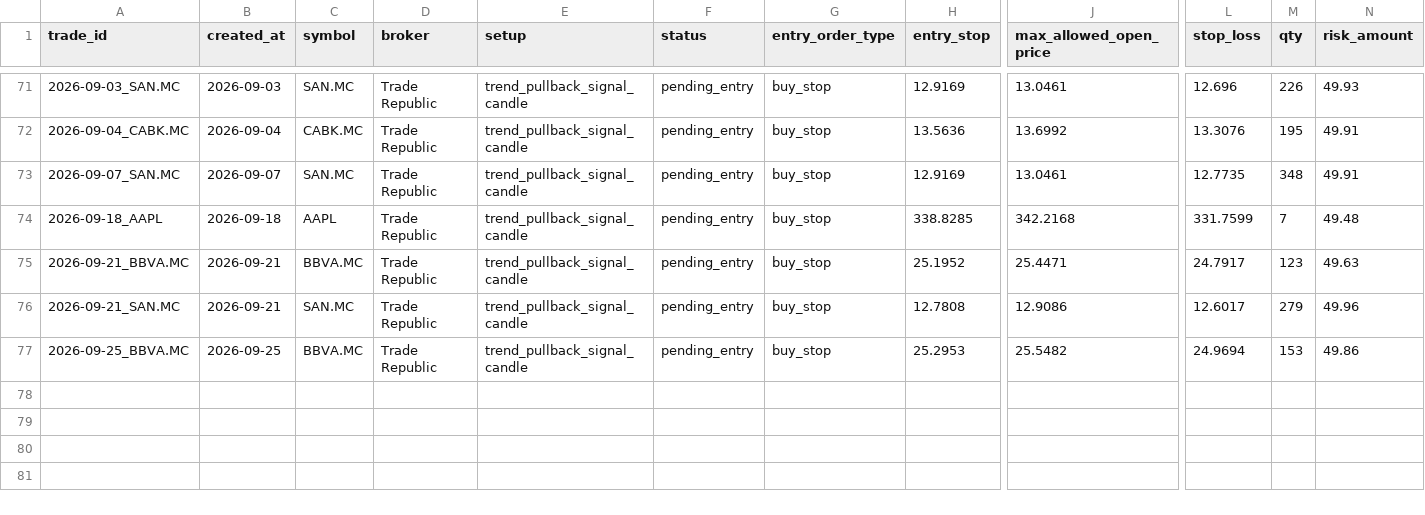
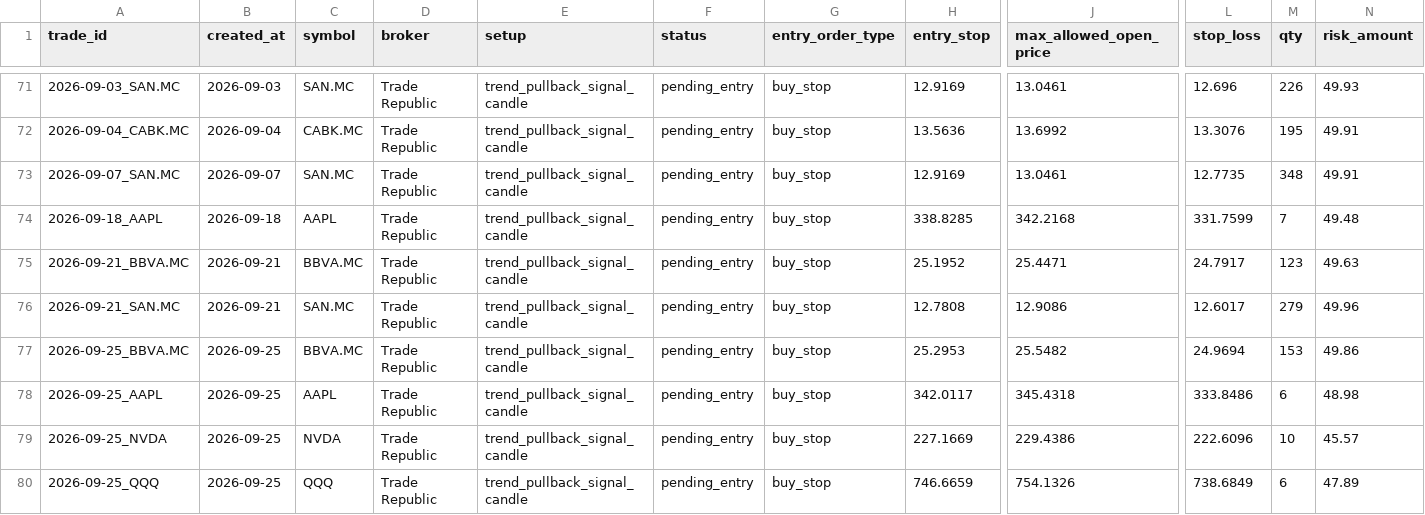
Before and after one commit to xarliev/trading-strategy-dashboard, a CSV file: data/processed/trading_journal.csv, drawn as a sheet; only a part is shown, gaps mark what is left out; rows hold the shown columns only; the diff names each change by its address in the sheet, - before the commit and + after, or states it on an @@ line.

```diff
--- a/data/processed/trading_journal.csv
+++ b/data/processed/trading_journal.csv
+row 78: 2026-09-25_AAPL | 2026-09-25 | AAPL | Trade Republic | trend_pullback_signal_candle | pending_entry | buy_stop | 342.0117 | 345.4318 | 333.8486 | 6 | 48.98
+row 79: 2026-09-25_NVDA | 2026-09-25 | NVDA | Trade Republic | trend_pullback_signal_candle | pending_entry | buy_stop | 227.1669 | 229.4386 | 222.6096 | 10 | 45.57
+row 80: 2026-09-25_QQQ | 2026-09-25 | QQQ | Trade Republic | trend_pullback_signal_candle | pending_entry | buy_stop | 746.6659 | 754.1326 | 738.6849 | 6 | 47.89
```
Also changed, not shown: data/processed/scan_diagnostics_latest.csv, data/processed/signals_latest.csv, 7 other files.
